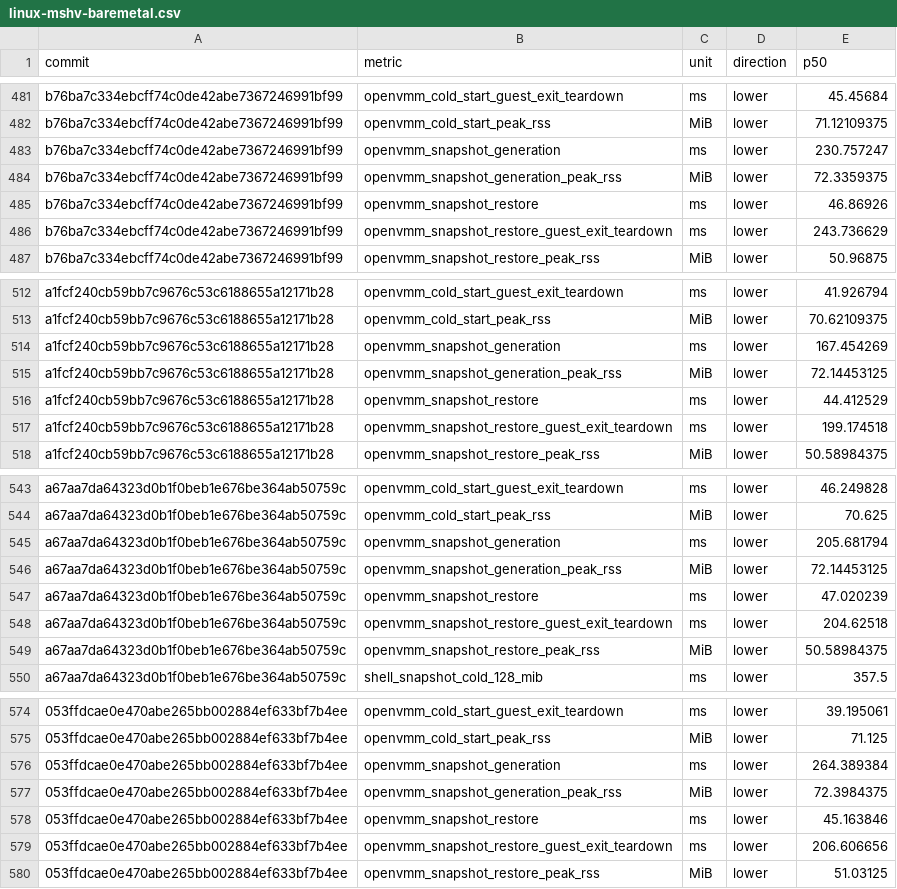
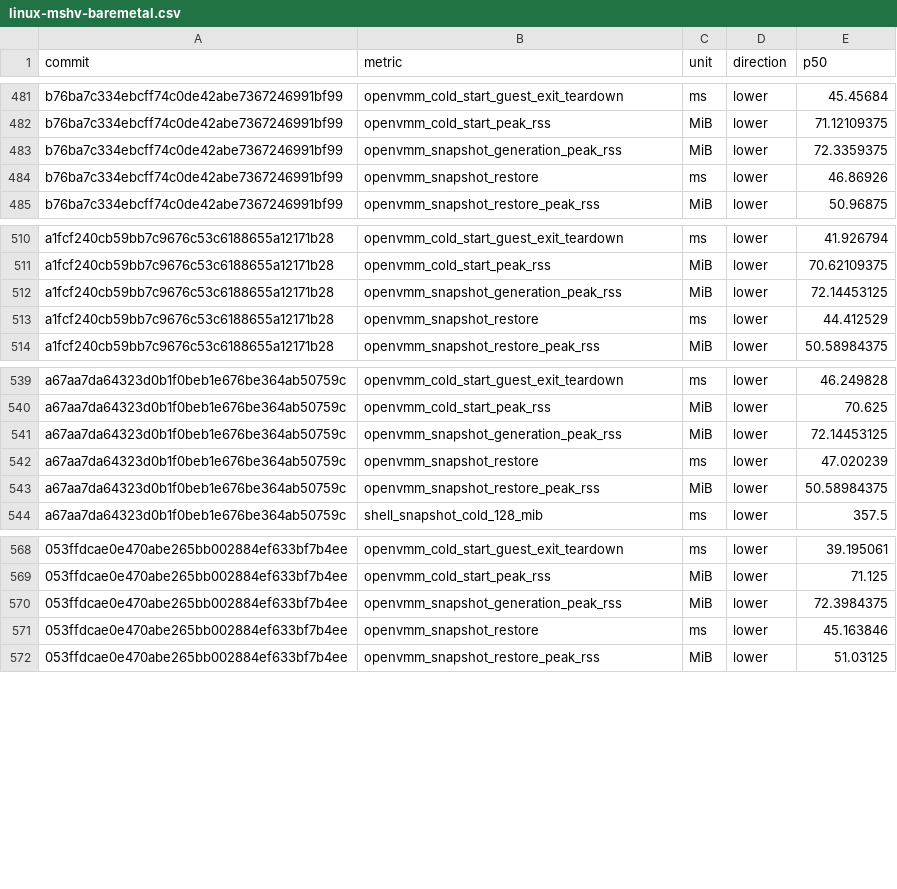
Before and after one commit to microsoft/nvx, a CSV file: data/linux-mshv-baremetal.csv, drawn as a sheet; only a part is shown, gaps mark what is left out; the diff covers the shown part only; the diff names each change by its address in the sheet, - before the commit and + after, or states it on an @@ line.

```diff
--- a/data/linux-mshv-baremetal.csv
+++ b/data/linux-mshv-baremetal.csv
-row 483: b76ba7c334ebcff74c0de42abe7367246991bf99 | openvmm_snapshot_generation | ms | lower | 230.757247
-row 486: b76ba7c334ebcff74c0de42abe7367246991bf99 | openvmm_snapshot_restore_guest_exit_teardown | ms | lower | 243.736629
-row 514: a1fcf240cb59bb7c9676c53c6188655a12171b28 | openvmm_snapshot_generation | ms | lower | 167.454269
-row 517: a1fcf240cb59bb7c9676c53c6188655a12171b28 | openvmm_snapshot_restore_guest_exit_teardown | ms | lower | 199.174518
-row 545: a67aa7da64323d0b1f0beb1e676be364ab50759c | openvmm_snapshot_generation | ms | lower | 205.681794
-row 548: a67aa7da64323d0b1f0beb1e676be364ab50759c | openvmm_snapshot_restore_guest_exit_teardown | ms | lower | 204.62518
-row 576: 053ffdcae0e470abe265bb002884ef633bf7b4ee | openvmm_snapshot_generation | ms | lower | 264.389384
-row 579: 053ffdcae0e470abe265bb002884ef633bf7b4ee | openvmm_snapshot_restore_guest_exit_teardown | ms | lower | 206.606656
```
Also changed, not shown: 12 removed rows elsewhere in this file, data/linux-kvm-baremetal-microvm-v2-1vcpu.csv, data/linux-mshv-baremetal-microvm-v2-1vcpu.csv, 18 other files.
